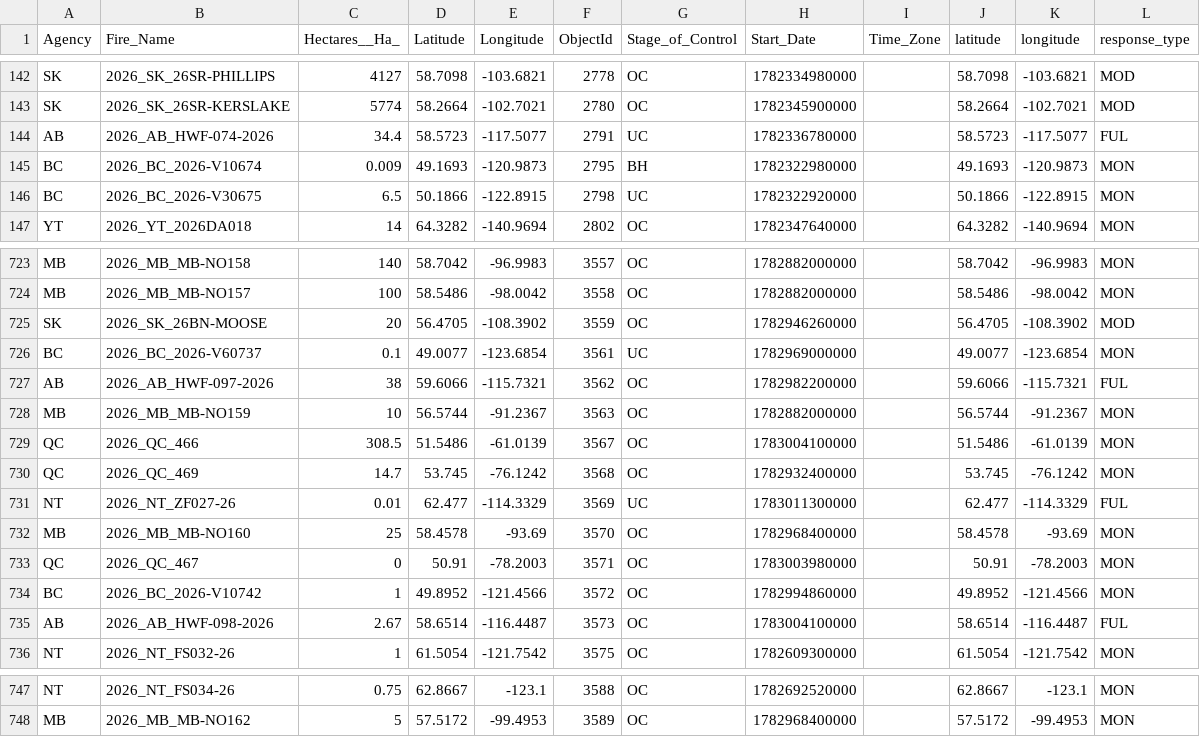
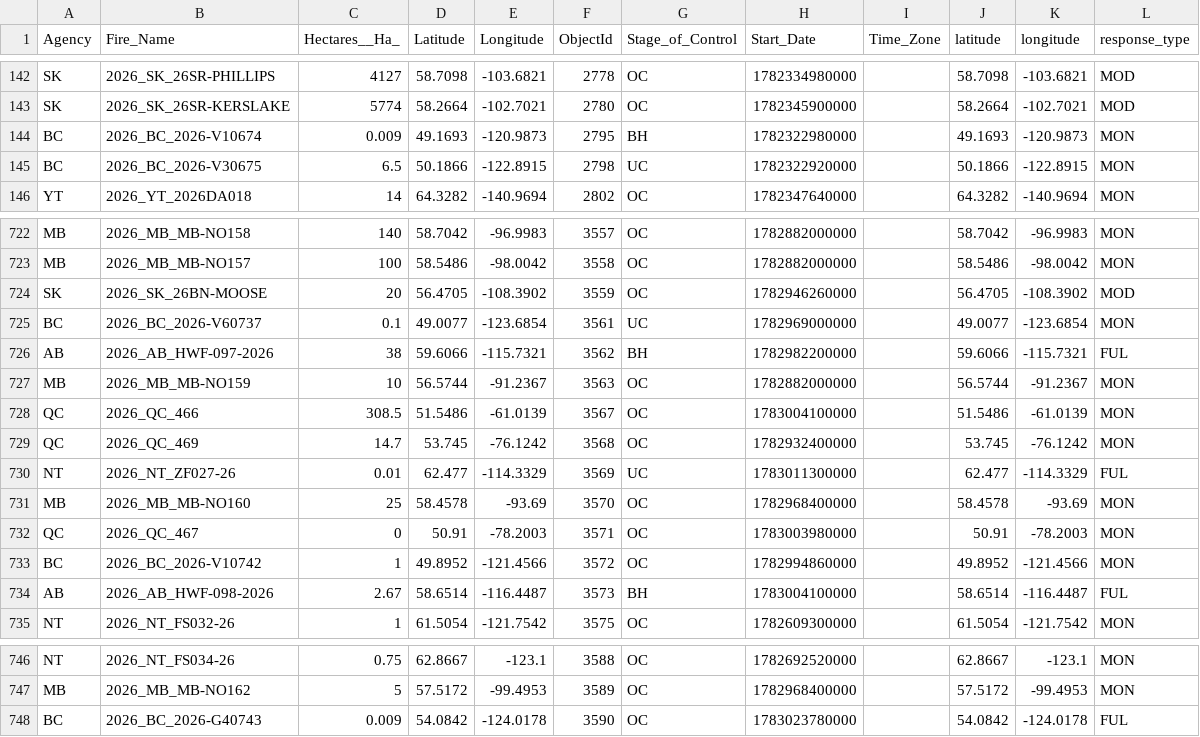
Before and after one commit to romith05/wildfire-dashboard-public, a CSV file: public_dashboard_bundle/data/active_fires.csv, drawn as a sheet; only a part is shown, gaps mark what is left out.

Commit message:
Update public dashboard bundle live_weather_province_current_20260703_091701 20260703T093048Z

```diff
--- a/public_dashboard_bundle/data/active_fires.csv
+++ b/public_dashboard_bundle/data/active_fires.csv
@@ -143,3 +143,2 @@ SK,2026_SK_26SR-PHILLIPS,4127,58.7098,-103.6821,2778,OC,1782334980000,,58.7098,-
 SK,2026_SK_26SR-KERSLAKE,5774,58.2664,-102.7021,2780,OC,1782345900000,,58.2664,-102.7021,MOD
-AB,2026_AB_HWF-074-2026,34.4,58.5723,-117.5077,2791,UC,1782336780000,,58.5723,-117.5077,FUL
 BC,2026_BC_2026-V10674,0.009,49.1693,-120.9873,2795,BH,1782322980000,,49.1693,-120.9873,MON
@@ -726,3 +725,3 @@ SK,2026_SK_26BN-MOOSE,20,56.4705,-108.3902,3559,OC,1782946260000,,56.4705,-108.3
 BC,2026_BC_2026-V60737,0.1,49.0077,-123.6854,3561,UC,1782969000000,,49.0077,-123.6854,MON
-AB,2026_AB_HWF-097-2026,38,59.6066,-115.7321,3562,OC,1782982200000,,59.6066,-115.7321,FUL
+AB,2026_AB_HWF-097-2026,38,59.6066,-115.7321,3562,BH,1782982200000,,59.6066,-115.7321,FUL
 MB,2026_MB_MB-NO159,10,56.5744,-91.2367,3563,OC,1782882000000,,56.5744,-91.2367,MON
@@ -734,3 +733,3 @@ QC,2026_QC_467,0,50.91,-78.2003,3571,OC,1783003980000,,50.91,-78.2003,MON
 BC,2026_BC_2026-V10742,1,49.8952,-121.4566,3572,OC,1782994860000,,49.8952,-121.4566,MON
-AB,2026_AB_HWF-098-2026,2.67,58.6514,-116.4487,3573,OC,1783004100000,,58.6514,-116.4487,FUL
+AB,2026_AB_HWF-098-2026,2.67,58.6514,-116.4487,3573,BH,1783004100000,,58.6514,-116.4487,FUL
 NT,2026_NT_FS032-26,1,61.5054,-121.7542,3575,OC,1782609300000,,61.5054,-121.7542,MON
@@ -748 +747,2 @@ NT,2026_NT_FS034-26,0.75,62.8667,-123.1,3588,OC,1782692520000,,62.8667,-123.1,MO
 MB,2026_MB_MB-NO162,5,57.5172,-99.4953,3589,OC,1782968400000,,57.5172,-99.4953,MON
+BC,2026_BC_2026-G40743,0.009,54.0842,-124.0178,3590,OC,1783023780000,,54.0842,-124.0178,FUL
```
Also changed, not shown: 10 other files.
